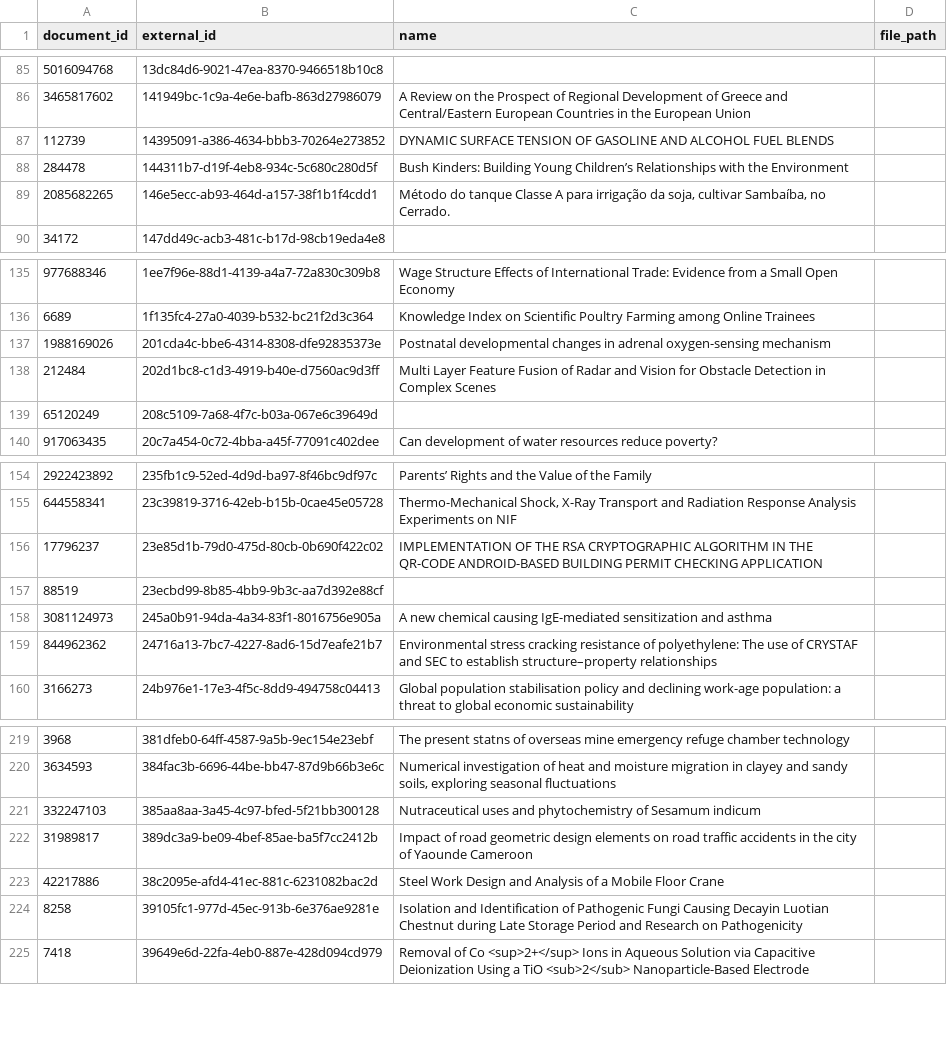
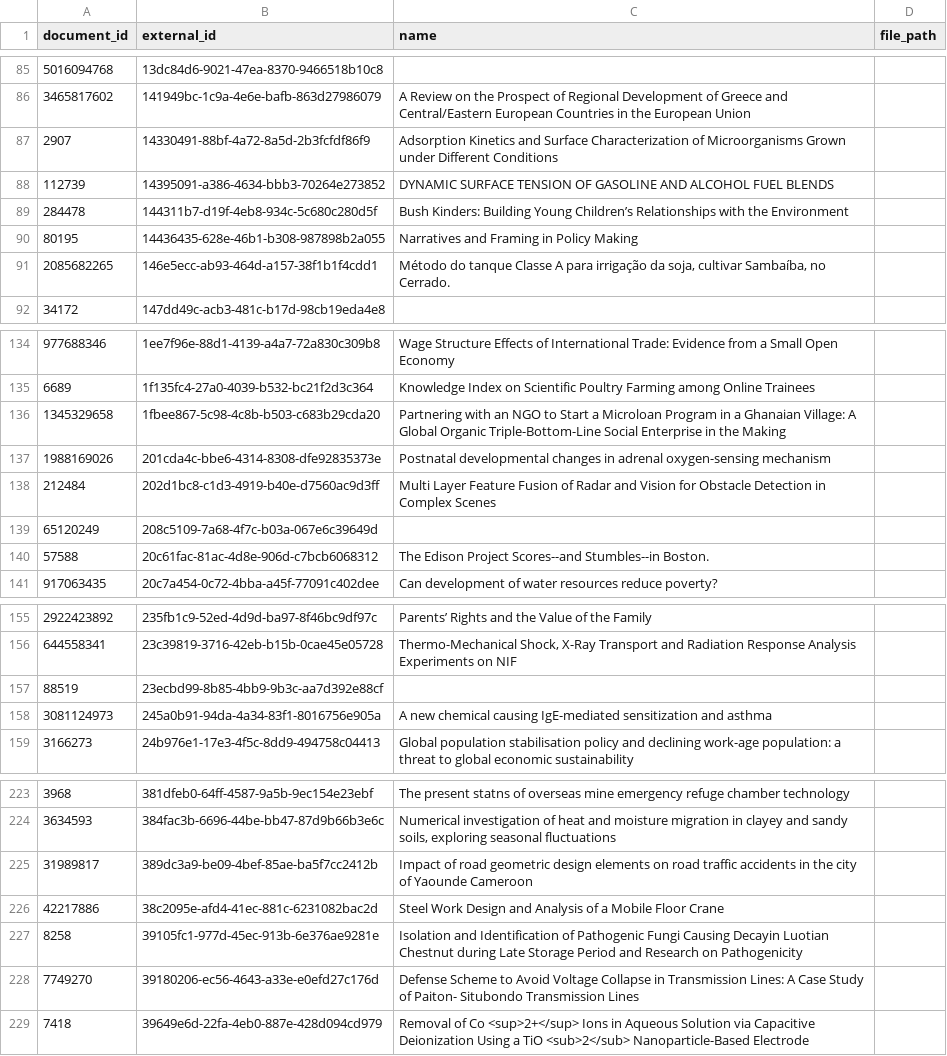
Before and after one commit to destiny-evidence/impact-case-1, a CSV file: ic1/deet/projects/inout/link_map.csv, drawn as a sheet; only a part is shown, gaps mark what is left out; removed rows and columns are numbered as before the commit, all else as after; the diff covers the shown part only; the diff names each change by its address in the sheet, - before the commit and + after, or states it on an @@ line.

Commit message:
adjust deet project creation

```diff
--- a/ic1/deet/projects/inout/link_map.csv
+++ b/ic1/deet/projects/inout/link_map.csv
+row 87: 2907 | 14330491-88bf-4a72-8a5d-2b3fcfdf86f9 | Adsorption Kinetics and Surface Characterization of Microorganisms Grown under Different Conditions
+row 90: 80195 | 14436435-628e-46b1-b308-987898b2a055 | Narratives and Framing in Policy Making
+row 136: 1345329658 | 1fbee867-5c98-4c8b-b503-c683b29cda20 | Partnering with an NGO to Start a Microloan Program in a Ghanaian Village: A Global Organic Triple-Bottom-Line Social Enterprise in the Making
+row 140: 57588 | 20c61fac-81ac-4d8e-906d-c7bcb6068312 | The Edison Project Scores--and Stumbles--in Boston.
-row 156: 17796237 | 23e85d1b-79d0-475d-80cb-0b690f422c02 | IMPLEMENTATION OF THE RSA CRYPTOGRAPHIC ALGORITHM IN THE QR-CODE ANDROID-BASED BUILDING PERMIT CHECKING APPLICATION
-row 159: 844962362 | 24716a13-7bc7-4227-8ad6-15d7eafe21b7 | Environmental stress cracking resistance of polyethylene: The use of CRYSTAF and SEC to establish structure–property relationships
-row 221: 332247103 | 385aa8aa-3a45-4c97-bfed-5f21bb300128 | Nutraceutical uses and phytochemistry of Sesamum indicum
+row 228: 7749270 | 39180206-ec56-4643-a33e-e0efd27c176d | Defense Scheme to Avoid Voltage Collapse in Transmission Lines: A Case Study of Paiton- Situbondo Transmission Lines
```
Also changed, not shown: 29 added rows and 31 removed rows elsewhere in this file, 4 other files.
